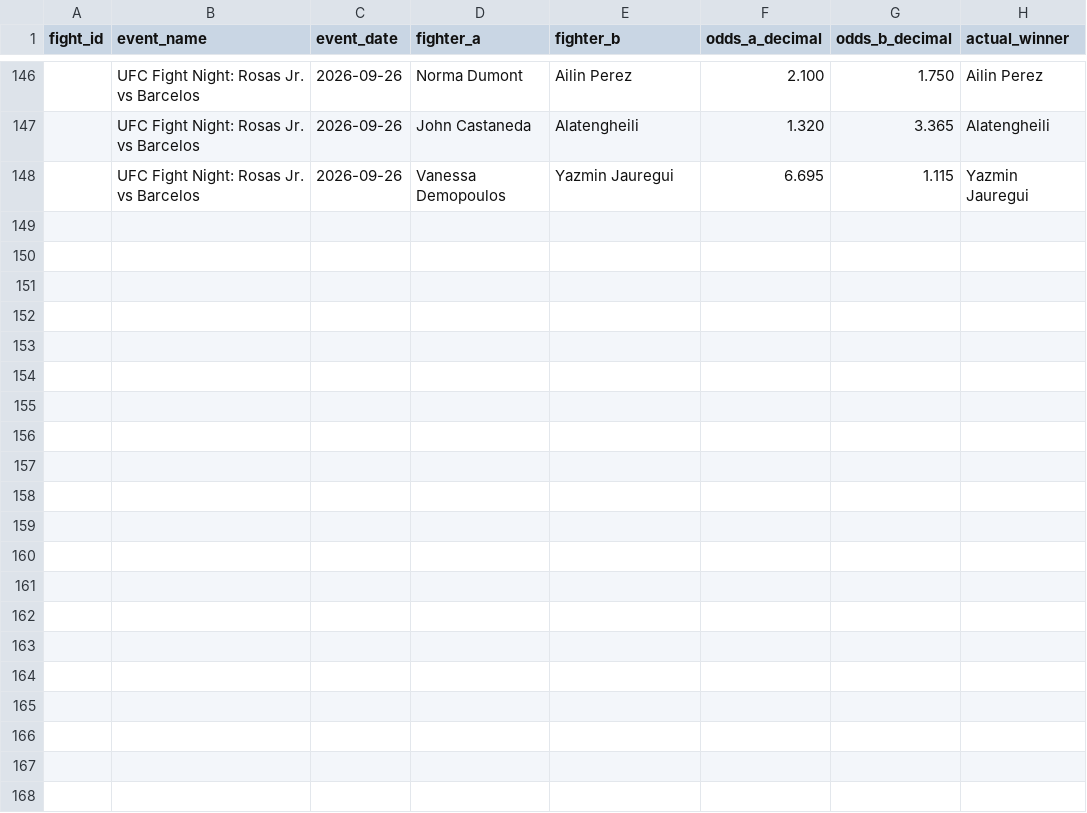
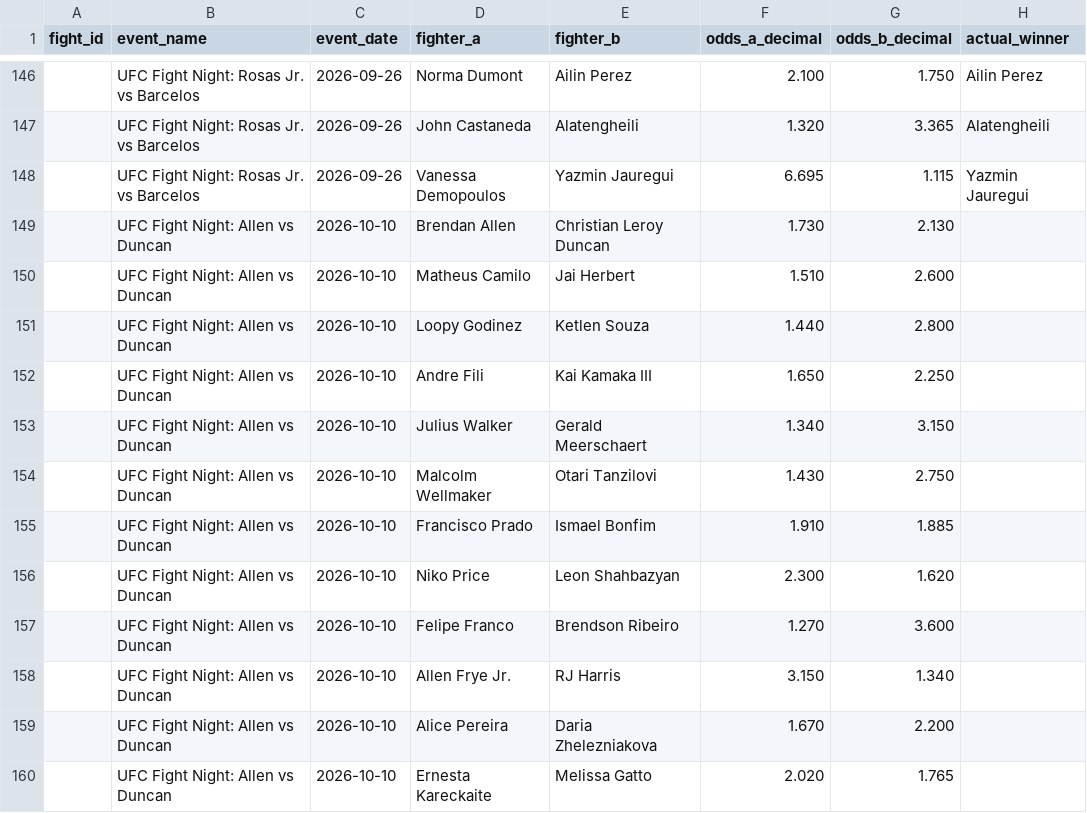
Before and after one commit to bergols/ufc-predictor, a CSV file: data/odds_template.csv, drawn as a sheet; only a part is shown, gaps mark what is left out.

```diff
--- a/data/odds_template.csv
+++ b/data/odds_template.csv
@@ -148 +148,13 @@ fight_id,event_name,event_date,fighter_a,fighter_b,odds_a_decimal,odds_b_decimal
 ,UFC Fight Night: Rosas Jr. vs Barcelos,2026-09-26,Vanessa Demopoulos,Yazmin Jauregui,6.695,1.115,Yazmin Jauregui
+,UFC Fight Night: Allen vs Duncan,2026-10-10,Brendan Allen,Christian Leroy Duncan,1.730,2.130,
+,UFC Fight Night: Allen vs Duncan,2026-10-10,Matheus Camilo,Jai Herbert,1.510,2.600,
+,UFC Fight Night: Allen vs Duncan,2026-10-10,Loopy Godinez,Ketlen Souza,1.440,2.800,
+,UFC Fight Night: Allen vs Duncan,2026-10-10,Andre Fili,Kai Kamaka III,1.650,2.250,
+,UFC Fight Night: Allen vs Duncan,2026-10-10,Julius Walker,Gerald Meerschaert,1.340,3.150,
+,UFC Fight Night: Allen vs Duncan,2026-10-10,Malcolm Wellmaker,Otari Tanzilovi,1.430,2.750,
+,UFC Fight Night: Allen vs Duncan,2026-10-10,Francisco Prado,Ismael Bonfim,1.910,1.885,
+,UFC Fight Night: Allen vs Duncan,2026-10-10,Niko Price,Leon Shahbazyan,2.300,1.620,
+,UFC Fight Night: Allen vs Duncan,2026-10-10,Felipe Franco,Brendson Ribeiro,1.270,3.600,
+,UFC Fight Night: Allen vs Duncan,2026-10-10,Allen Frye Jr.,RJ Harris,3.150,1.340,
+,UFC Fight Night: Allen vs Duncan,2026-10-10,Alice Pereira,Daria Zhelezniakova,1.670,2.200,
+,UFC Fight Night: Allen vs Duncan,2026-10-10,Ernesta Kareckaite,Melissa Gatto,2.020,1.765,
```
Also changed, not shown: data/raw/upcoming_card_odds.csv, 2 other files.
